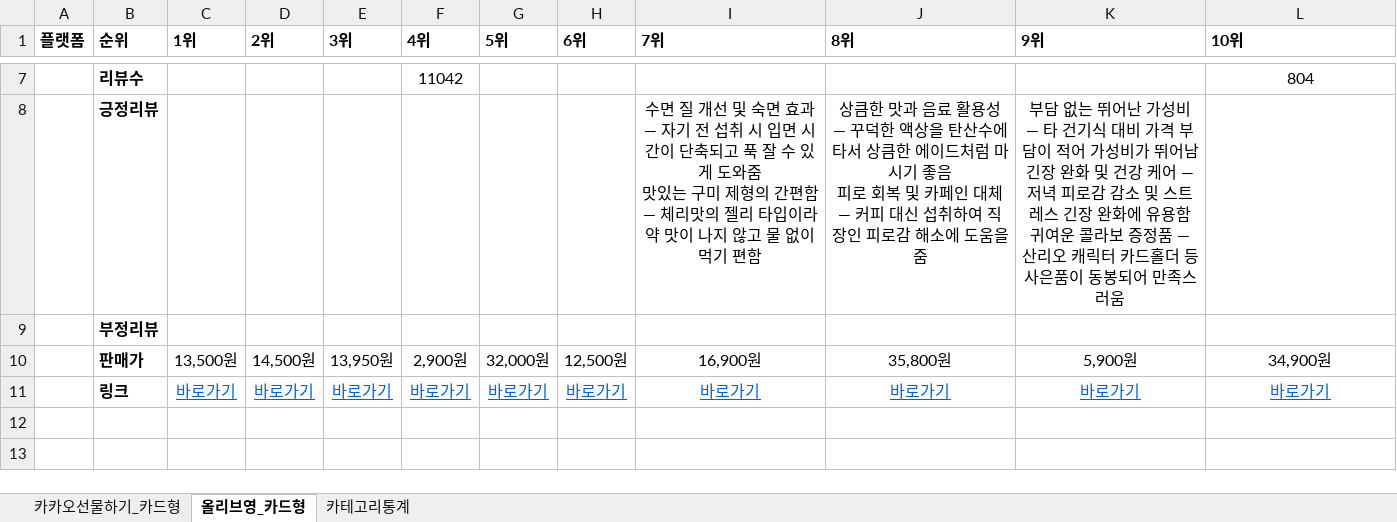
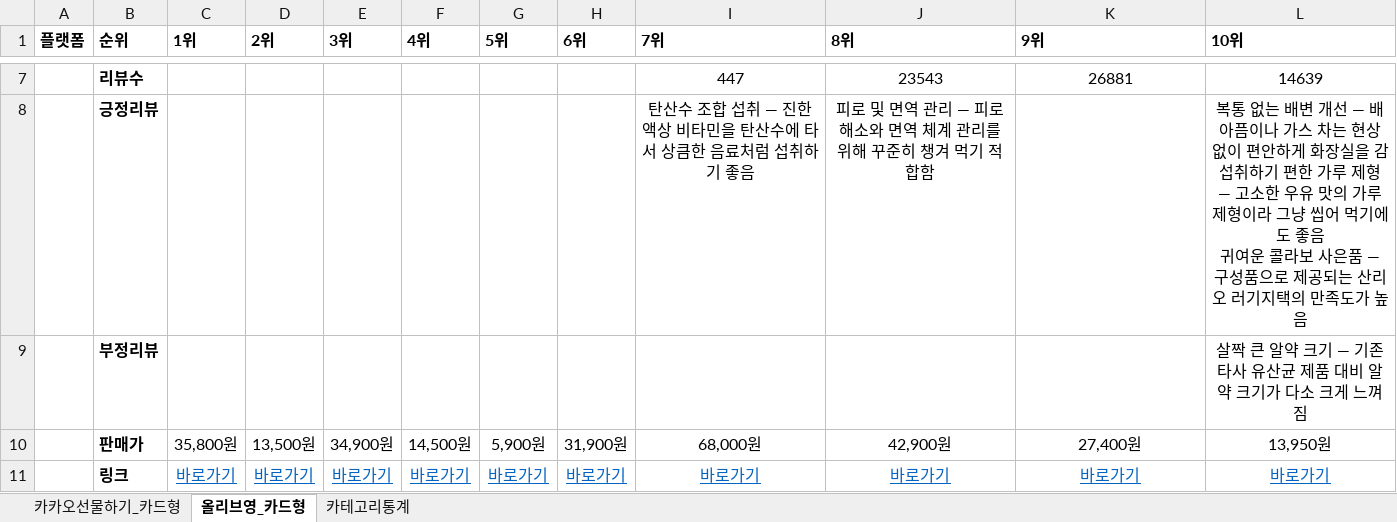
Before and after one commit to primexx98-sudo/online-mall-ranking, an Excel workbook: data/daily/2026-11/2026-11-22.xlsx, sheet 올리브영_카드형, drawn as a sheet; only a part is shown, gaps mark what is left out; values as stored, in another font and other column widths than the file's, no borders; charts and pictures not drawn; ↵ is a line break in a cell; the diff covers the shown part only; the diff names each change by its address in the sheet, - before the commit and + after, or states it on an @@ line.

```diff
--- a/data/daily/2026-11/2026-11-22.xlsx (sheet 올리브영_카드형)
+++ b/data/daily/2026-11/2026-11-22.xlsx (sheet 올리브영_카드형)
-F7 (4위): 11042
+F7 (4위): (empty)
-I7 (7위): (empty)
+I7 (7위): 447
-J7 (8위): (empty)
+J7 (8위): 23543
-K7 (9위): (empty)
+K7 (9위): 26881
-L7 (10위): 804
+L7 (10위): 14639
-I8 (7위): 수면 질 개선 및 숙면 효과 — 자기 전 섭취 시 입면 시간이 단축되고 푹 잘 수 있게 도와줌 ↵ 맛있는 구미 제형의 간편함 — 체리맛의 젤리 타입이라 약 맛이 나지 않고 물 없이 먹기 편함
+I8 (7위): 탄산수 조합 섭취 — 진한 액상 비타민을 탄산수에 타서 상큼한 음료처럼 섭취하기 좋음
-J8 (8위): 상큼한 맛과 음료 활용성 — 꾸덕한 액상을 탄산수에 타서 상큼한 에이드처럼 마시기 좋음 ↵ 피로 회복 및 카페인 대체 — 커피 대신 섭취하여 직장인 피로감 해소에 도움을 줌
+J8 (8위): 피로 및 면역 관리 — 피로 해소와 면역 체계 관리를 위해 꾸준히 챙겨 먹기 적합함
-K8 (9위): 부담 없는 뛰어난 가성비 — 타 건기식 대비 가격 부담이 적어 가성비가 뛰어남 ↵ 긴장 완화 및 건강 케어 — 저녁 피로감 감소 및 스트레스 긴장 완화에 유용함 ↵ 귀여운 콜라보 증정품 — 산리오 캐릭터 카드홀더 등 사은품이 동봉되어 만족스러움
+K8 (9위): (empty)
-L8 (10위): (empty)
+L8 (10위): 복통 없는 배변 개선 — 배 아픔이나 가스 차는 현상 없이 편안하게 화장실을 감 ↵ 섭취하기 편한 가루 제형 — 고소한 우유 맛의 가루 제형이라 그냥 씹어 먹기에도 좋음 ↵ 귀여운 콜라보 사은품 — 구성품으로 제공되는 산리오 러기지택의 만족도가 높음
-L9 (10위): (empty)
+L9 (10위): 살짝 큰 알약 크기 — 기존 타사 유산균 제품 대비 알약 크기가 다소 크게 느껴짐
-C10 (1위): 13,500원
+C10 (1위): 35,800원
-D10 (2위): 14,500원
+D10 (2위): 13,500원
-E10 (3위): 13,950원
+E10 (3위): 34,900원
-F10 (4위): 2,900원
+F10 (4위): 14,500원
-G10 (5위): 32,000원
+G10 (5위): 5,900원
-H10 (6위): 12,500원
+H10 (6위): 31,900원
-I10 (7위): 16,900원
+I10 (7위): 68,000원
-J10 (8위): 35,800원
+J10 (8위): 42,900원
-K10 (9위): 5,900원
+K10 (9위): 27,400원
-L10 (10위): 34,900원
+L10 (10위): 13,950원
```
Also changed, not shown: 32 edited cells elsewhere in this sheet, sheet 카카오선물하기_카드형, sheet 카테고리통계, charts or pictures.
